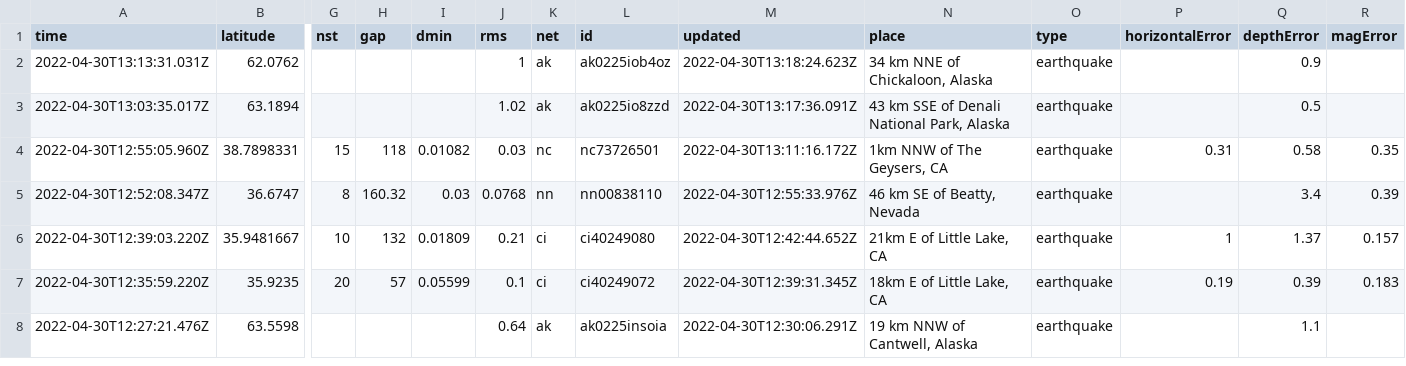
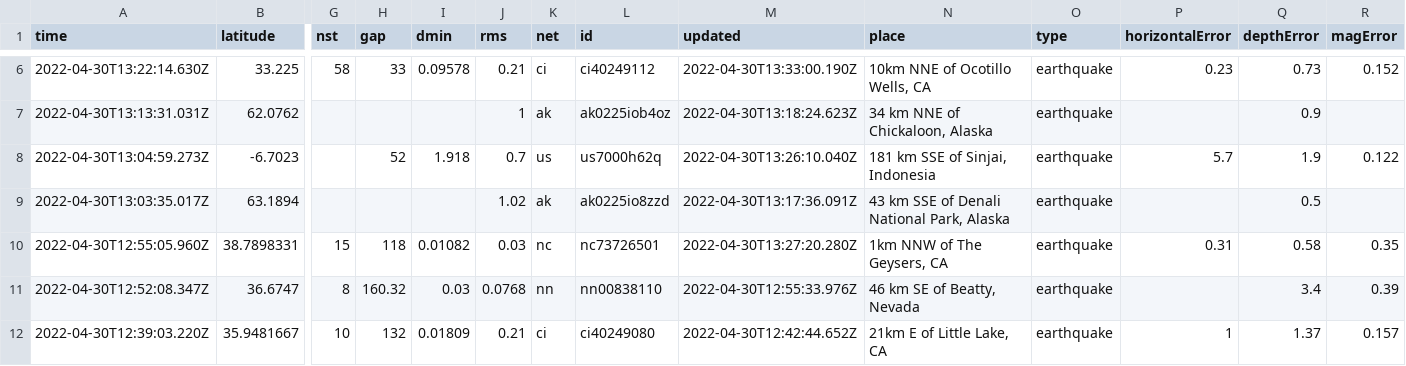
Before and after one commit to LauriNuoska/NICARharjoitus, a CSV file: usgs_current.csv, drawn as a sheet; only a part is shown, gaps mark what is left out; the shorter side is filled out with more unchanged rows; addresses are those after the commit; rows hold the shown columns only; the diff covers the shown part only; the diff names each change by its address in the sheet, - before the commit and + after, or states it on an @@ line.

```diff
--- a/usgs_current.csv
+++ b/usgs_current.csv
+row 6: 2022-04-30T13:22:14.630Z | 33.225 | 58 | 33 | 0.09578 | 0.21 | ci | ci40249112 | 2022-04-30T13:33:00.190Z | 10km NNE of Ocotillo Wells, CA | earthquake | 0.23 | 0.73 | 0.152
+row 8: 2022-04-30T13:04:59.273Z | -6.7023 |  | 52 | 1.918 | 0.7 | us | us7000h62q | 2022-04-30T13:26:10.040Z | 181 km SSE of Sinjai, Indonesia | earthquake | 5.7 | 1.9 | 0.122
-M10 (updated): 2022-04-30T13:11:16.172Z
+M10 (updated): 2022-04-30T13:27:20.280Z
```
Also changed, not shown: 5 added rows, 3 removed rows and 1 edited cell elsewhere in this file, 1 other file.
